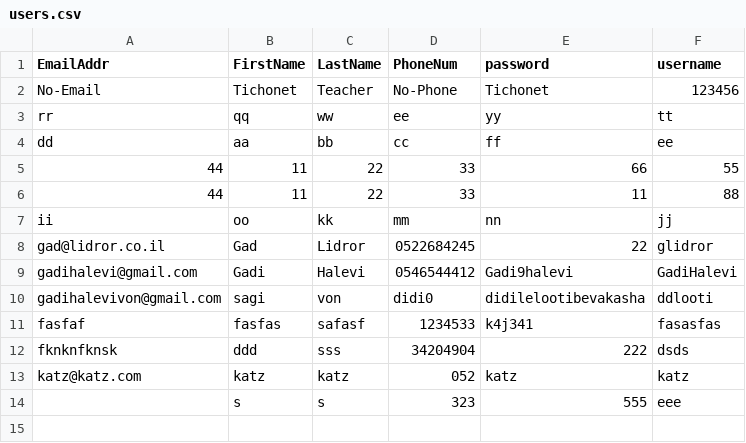
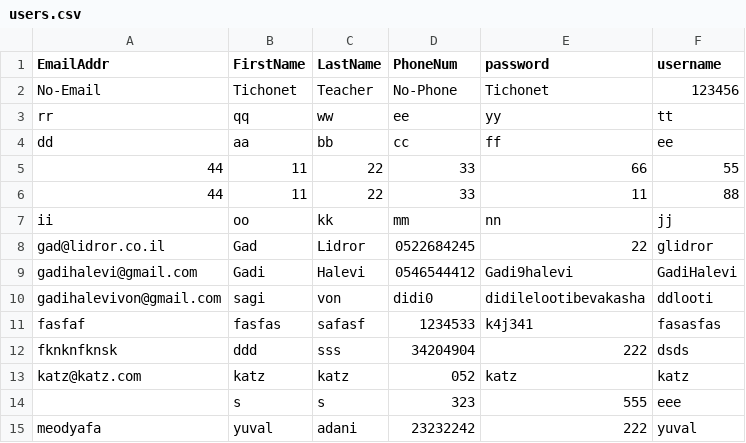
Before and after one commit to yonatanshoshani/dataproject, a CSV file: dataproject/dataproject/static/data/users.csv, drawn as a sheet; the diff names each change by its address in the sheet, - before the commit and + after, or states it on an @@ line.

```diff
--- a/dataproject/dataproject/static/data/users.csv
+++ b/dataproject/dataproject/static/data/users.csv
+row 15: meodyafa | yuval | adani | 23232242 | 222 | yuval
```
Also changed, not shown: 1 other file.
